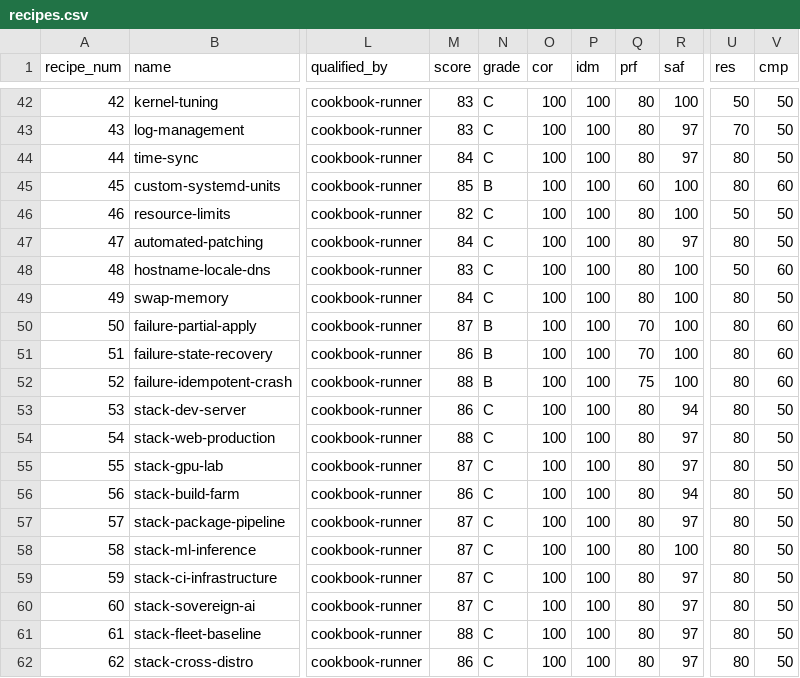
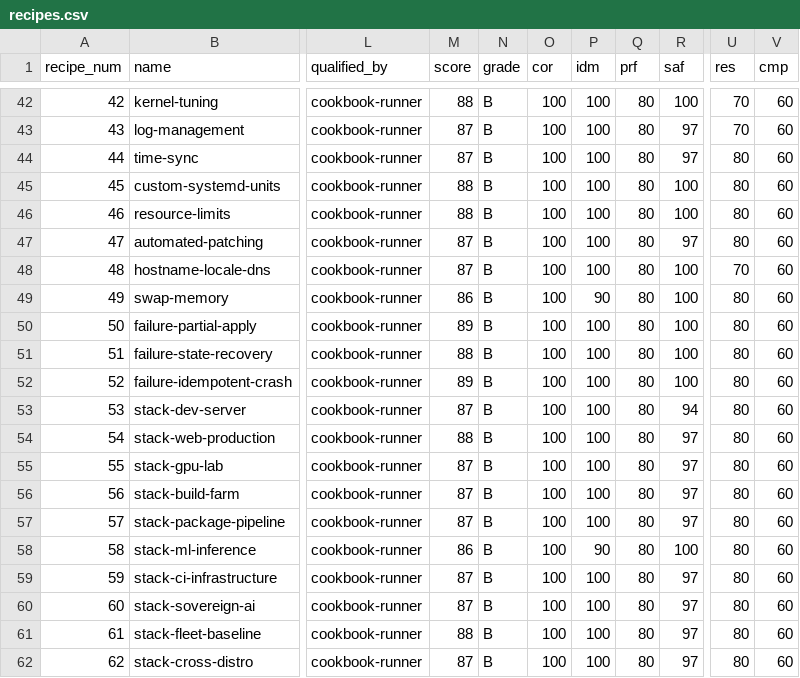
Before and after one commit to paiml/forjar-cookbook, a CSV file: docs/certifications/recipes.csv, drawn as a sheet; only a part is shown, gaps mark what is left out; the diff covers the shown part only; the diff names each change by its address in the sheet, - before the commit and + after, or states it on an @@ line.

```diff
--- a/docs/certifications/recipes.csv
+++ b/docs/certifications/recipes.csv
-M42 (score): 83
+M42 (score): 88
-N42:N44 (grade): C
+N42:N44 (grade): B
-U42 (res): 50
+U42 (res): 70
-V42:V44 (cmp): 50
+V42:V44 (cmp): 60
-M43 (score): 83
+M43 (score): 87
-M44 (score): 84
+M44 (score): 87
-M45 (score): 85
+M45 (score): 88
-Q45 (prf): 60
+Q45 (prf): 80
-M46 (score): 82
+M46 (score): 88
-N46:N49 (grade): C
+N46:N49 (grade): B
-U46 (res): 50
+U46 (res): 80
-V46:V47 (cmp): 50
+V46:V47 (cmp): 60
-M47 (score): 84
+M47 (score): 87
-M48 (score): 83
+M48 (score): 87
-U48 (res): 50
+U48 (res): 70
-M49 (score): 84
+M49 (score): 86
-P49 (idm): 100
+P49 (idm): 90
-V49 (cmp): 50
+V49 (cmp): 60
-M50 (score): 87
+M50 (score): 89
-Q50:Q51 (prf): 70
+Q50:Q51 (prf): 80
-M51 (score): 86
+M51 (score): 88
-M52 (score): 88
+M52 (score): 89
-Q52 (prf): 75
+Q52 (prf): 80
-M53 (score): 86
+M53 (score): 87
-N53:N62 (grade): C
+N53:N62 (grade): B
-V53:V62 (cmp): 50
+V53:V62 (cmp): 60
-M56 (score): 86
+M56 (score): 87
-R56 (saf): 94
+R56 (saf): 97
-M58 (score): 87
+M58 (score): 86
-P58 (idm): 100
+P58 (idm): 90
-M62 (score): 86
+M62 (score): 87
```
Also changed, not shown: 115 edited cells elsewhere in this file, 43 other files.
